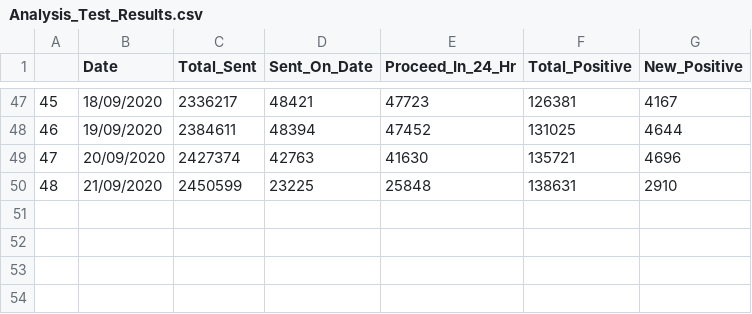
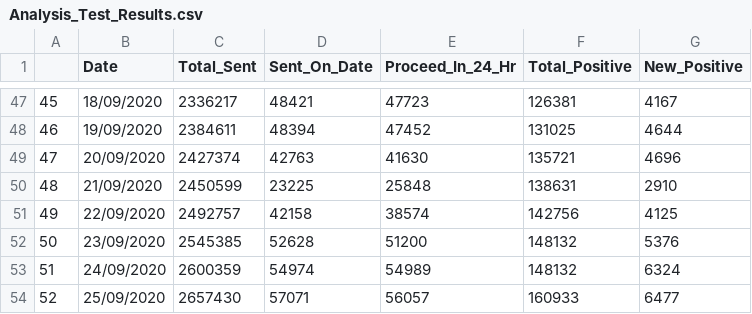
Before and after one commit to shaheennamboori/CovidData_From_Aug04, a CSV file: Analysis_Test_Results/data/Analysis_Test_Results.csv, drawn as a sheet; only a part is shown, gaps mark what is left out.

```diff
--- a/Analysis_Test_Results/data/Analysis_Test_Results.csv
+++ b/Analysis_Test_Results/data/Analysis_Test_Results.csv
@@ -50 +50,5 @@
 48,21/09/2020,2450599,23225,25848,138631,2910
+49,22/09/2020,2492757,42158,38574,142756,4125
+50,23/09/2020,2545385,52628,51200,148132,5376
+51,24/09/2020,2600359,54974,54989,148132,6324
+52,25/09/2020,2657430,57071,56057,160933,6477
```
Also changed, not shown: 7 other files.
